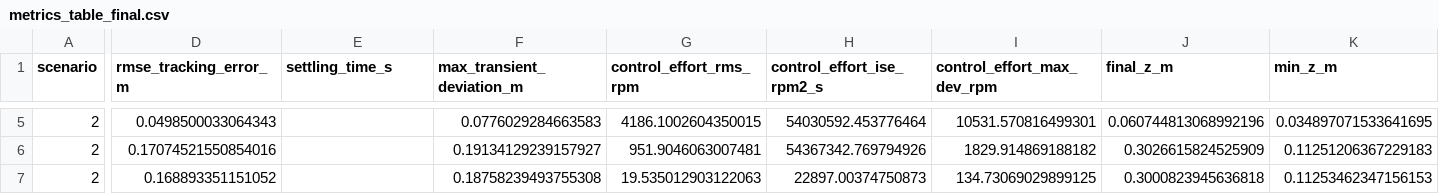
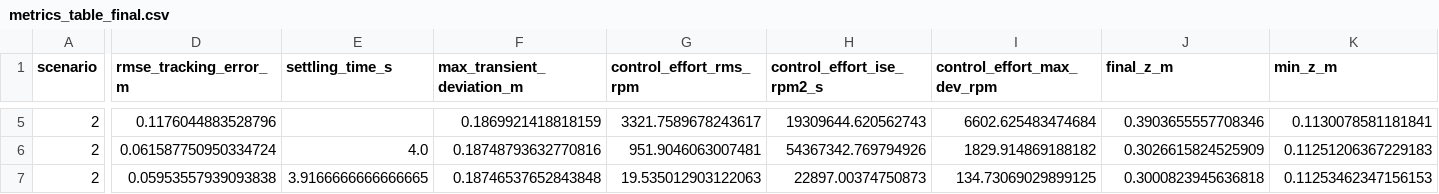
Before and after one commit to rupanshi07/koopman-mpc-drone, a CSV file: results/analysis/metrics_table_final.csv, drawn as a sheet; only a part is shown, gaps mark what is left out; the diff covers the shown part only; the diff names each change by its address in the sheet, - before the commit and + after, or states it on an @@ line.

```diff
--- a/results/analysis/metrics_table_final.csv
+++ b/results/analysis/metrics_table_final.csv
-D5 (rmse_tracking_error_m): 0.0498500033064343
+D5 (rmse_tracking_error_m): 0.1176044883528796
-F5 (max_transient_deviation_m): 0.0776029284663583
+F5 (max_transient_deviation_m): 0.1869921418818159
-G5 (control_effort_rms_rpm): 4186.1002604350015
+G5 (control_effort_rms_rpm): 3321.7589678243617
-H5 (control_effort_ise_rpm2_s): 54030592.453776464
+H5 (control_effort_ise_rpm2_s): 19309644.620562743
-I5 (control_effort_max_dev_rpm): 10531.570816499301
+I5 (control_effort_max_dev_rpm): 6602.625483474684
-J5 (final_z_m): 0.060744813068992196
+J5 (final_z_m): 0.3903655557708346
-K5 (min_z_m): 0.034897071533641695
+K5 (min_z_m): 0.1130078581181841
-D6 (rmse_tracking_error_m): 0.17074521550854016
+D6 (rmse_tracking_error_m): 0.061587750950334724
-E6 (settling_time_s): (empty)
+E6 (settling_time_s): 4.0
-F6 (max_transient_deviation_m): 0.19134129239157927
+F6 (max_transient_deviation_m): 0.18748793632770816
-D7 (rmse_tracking_error_m): 0.168893351151052
+D7 (rmse_tracking_error_m): 0.05953557939093838
-E7 (settling_time_s): (empty)
+E7 (settling_time_s): 3.9166666666666665
-F7 (max_transient_deviation_m): 0.18758239493755308
+F7 (max_transient_deviation_m): 0.18746537652843848
```
Also changed, not shown: 101 edited cells elsewhere in this file, results/analysis/best_controller_summary_final.csv, results/analysis/completion_summary_final.csv, 57 other files.
